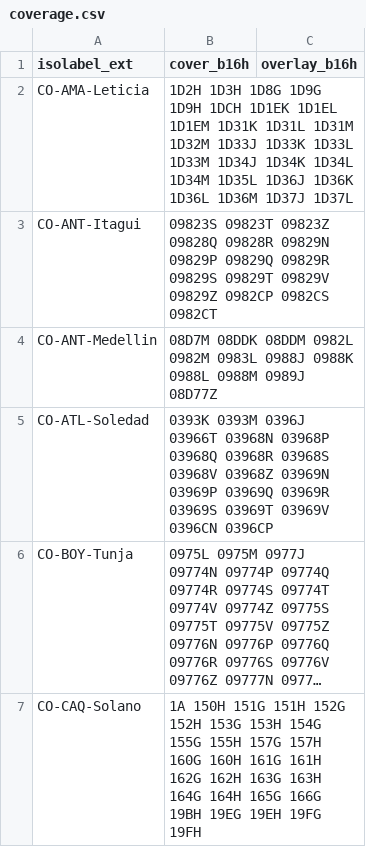
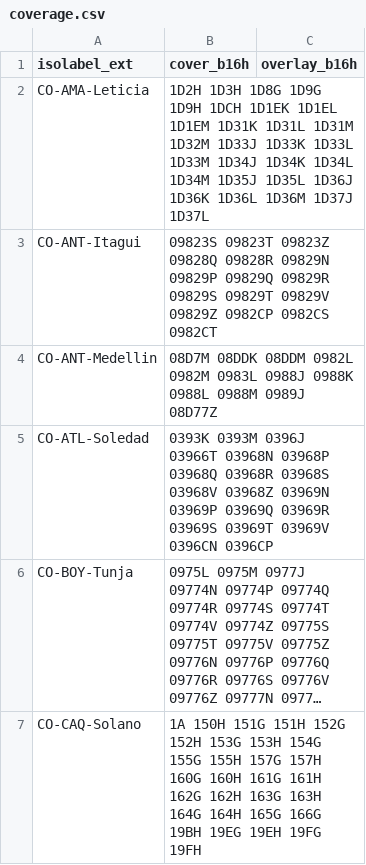
Before and after one commit to osm-codes/CO_new, a CSV file: data/coverage.csv, drawn as a sheet; only a part is shown; long unchanged cells end in ….

Commit message:
Correções e adição de novas coberturas.

```diff
--- a/data/coverage.csv
+++ b/data/coverage.csv
@@ -1,3 +1,3 @@
 isolabel_ext,cover_b16h,overlay_b16h
-CO-AMA-Leticia,1D2H 1D3H 1D8G 1D9G 1D9H 1DCH 1D1EK 1D1EL 1D1EM 1D31K 1D31L 1D31M 1D32M 1D33J 1D33K 1D33L 1D33M 1D34J 1D34K 1D34L 1D34M 1D35L 1D36J 1D36K 1D36L 1D36M 1D37J 1D37L,
+CO-AMA-Leticia,1D2H 1D3H 1D8G 1D9G 1D9H 1DCH 1D1EK 1D1EL 1D1EM 1D31K 1D31L 1D31M 1D32M 1D33J 1D33K 1D33L 1D33M 1D34J 1D34K 1D34L 1D34M 1D35J 1D35L 1D36J 1D36K 1D36L 1D36M 1D37J 1D37L,
 CO-ANT-Itagui,09823S 09823T 09823Z 09828Q 09828R 09829N 09829P 09829Q 09829R 09829S 09829T 09829V 09829Z 0982CP 0982CS 0982CT,
```
